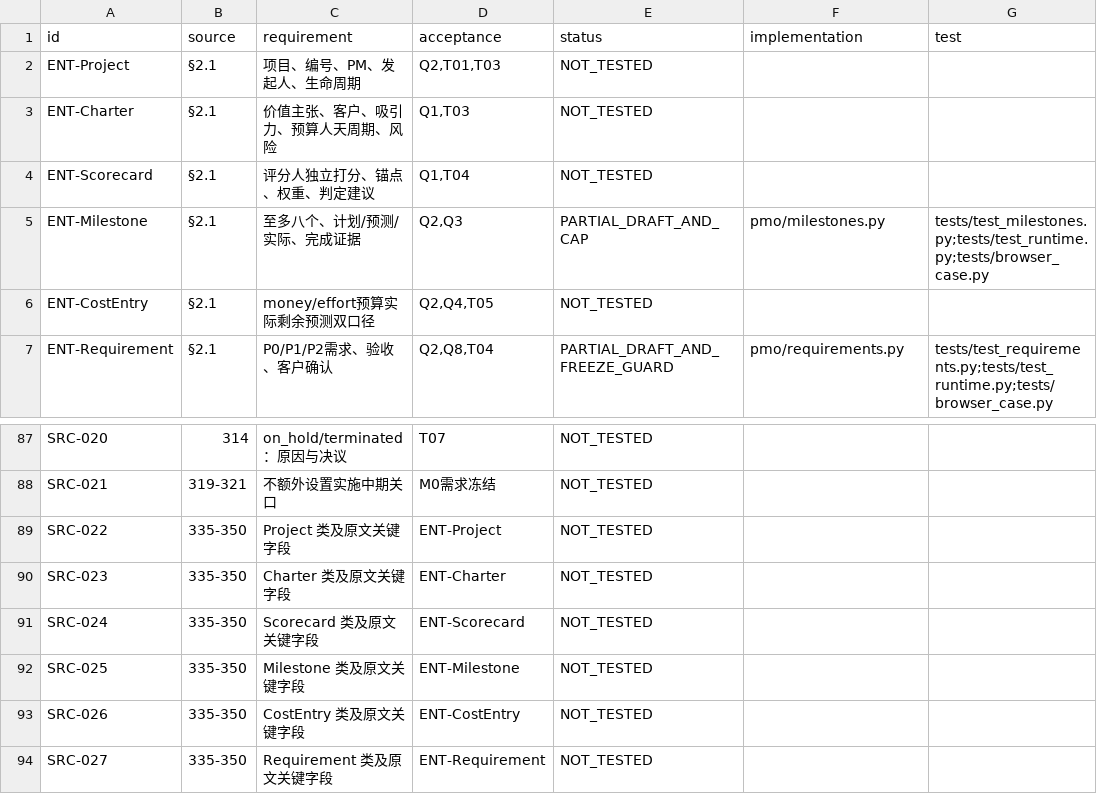
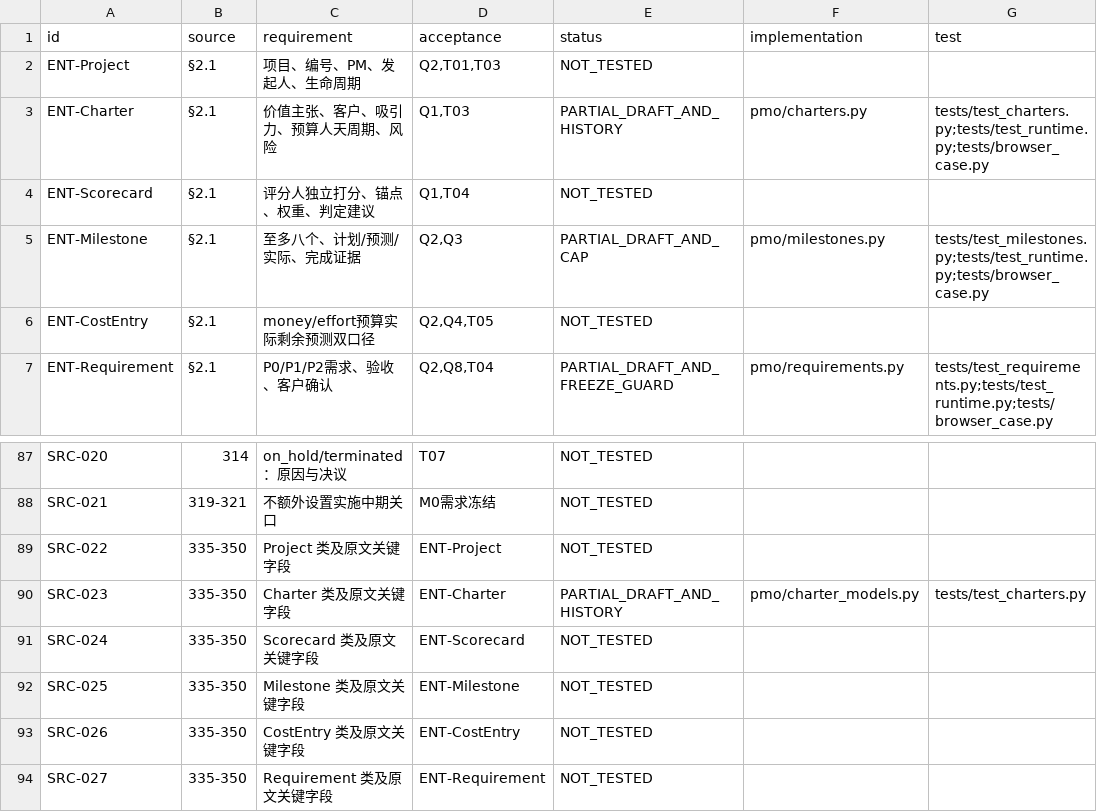
Before and after one commit to Changxin-YR/PM, a CSV file: docs/acceptance/traceability.csv, drawn as a sheet; only a part is shown, gaps mark what is left out.

```diff
--- a/docs/acceptance/traceability.csv
+++ b/docs/acceptance/traceability.csv
@@ -2,3 +2,3 @@
 "ENT-Project","§2.1","项目、编号、PM、发起人、生命周期","Q2,T01,T03","NOT_TESTED","",""
-"ENT-Charter","§2.1","价值主张、客户、吸引力、预算人天周期、风险","Q1,T03","NOT_TESTED","",""
+"ENT-Charter","§2.1","价值主张、客户、吸引力、预算人天周期、风险","Q1,T03","PARTIAL_DRAFT_AND_HISTORY","pmo/charters.py","tests/test_charters.py;tests/test_runtime.py;tests/browser_case.py"
 "ENT-Scorecard","§2.1","评分人独立打分、锚点、权重、判定建议","Q1,T04","NOT_TESTED","",""
@@ -89,3 +89,3 @@
 "SRC-022","335-350","Project 类及原文关键字段","ENT-Project","NOT_TESTED","",""
-"SRC-023","335-350","Charter 类及原文关键字段","ENT-Charter","NOT_TESTED","",""
+"SRC-023","335-350","Charter 类及原文关键字段","ENT-Charter","PARTIAL_DRAFT_AND_HISTORY","pmo/charter_models.py","tests/test_charters.py"
 "SRC-024","335-350","Scorecard 类及原文关键字段","ENT-Scorecard","NOT_TESTED","",""
```
Also changed, not shown: 17 other files.
